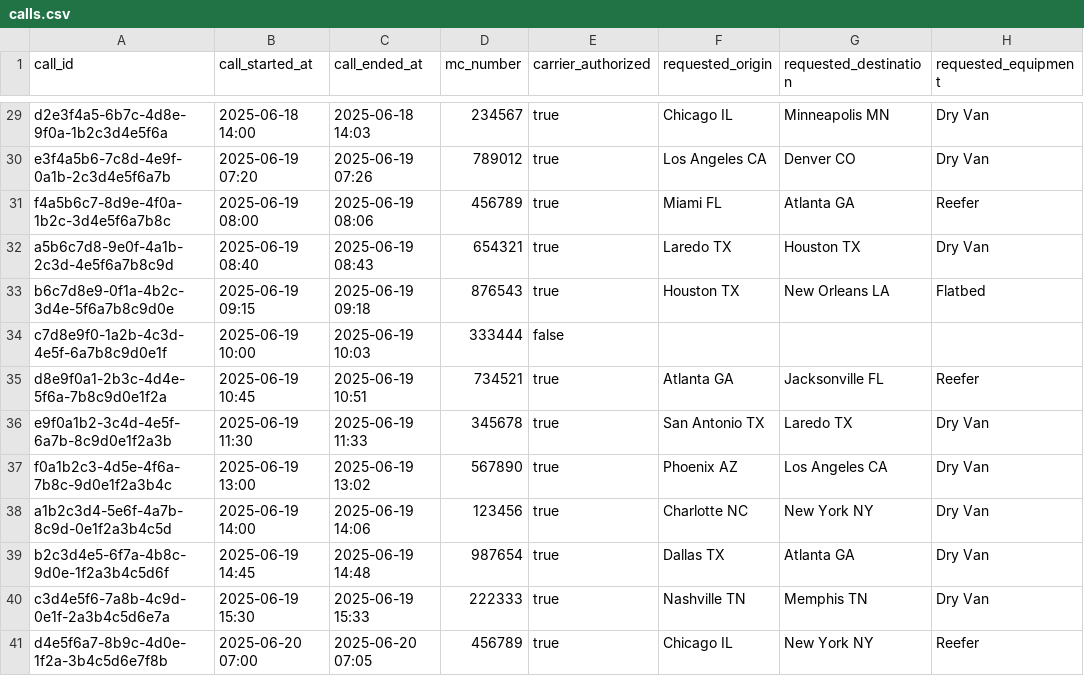
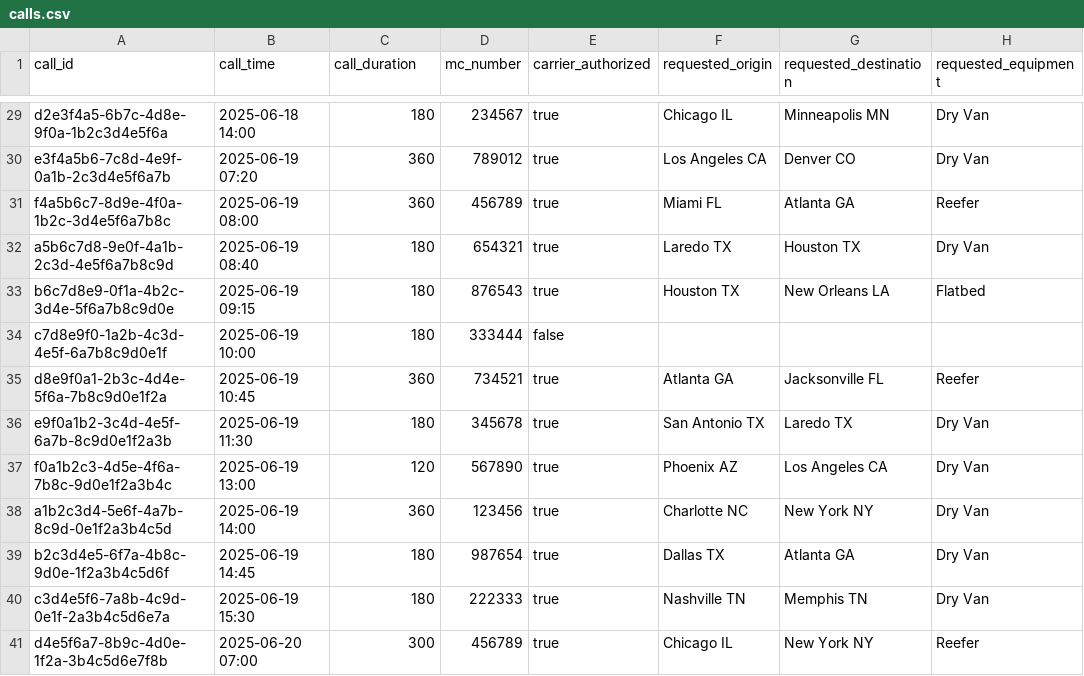
Before and after one commit to alexmadrinanfdez/hr-fde-challenge, a CSV file: data/calls.csv, drawn as a sheet; only a part is shown, gaps mark what is left out; the diff covers the shown part only; the diff names each change by its address in the sheet, - before the commit and + after, or states it on an @@ line.

Commit message:
Substitute call end with duration

```diff
--- a/data/calls.csv
+++ b/data/calls.csv
-B1: call_started_at
+B1: call_time
-C1: call_ended_at
+C1: call_duration
-C29 (call_duration): 2025-06-18 14:03
+C29 (call_duration): 180
-C30 (call_duration): 2025-06-19 07:26
+C30 (call_duration): 360
-C31 (call_duration): 2025-06-19 08:06
+C31 (call_duration): 360
-C32 (call_duration): 2025-06-19 08:43
+C32 (call_duration): 180
-C33 (call_duration): 2025-06-19 09:18
+C33 (call_duration): 180
-C34 (call_duration): 2025-06-19 10:03
+C34 (call_duration): 180
-C35 (call_duration): 2025-06-19 10:51
+C35 (call_duration): 360
-C36 (call_duration): 2025-06-19 11:33
+C36 (call_duration): 180
-C37 (call_duration): 2025-06-19 13:02
+C37 (call_duration): 120
-C38 (call_duration): 2025-06-19 14:06
+C38 (call_duration): 360
-C39 (call_duration): 2025-06-19 14:48
+C39 (call_duration): 180
-C40 (call_duration): 2025-06-19 15:33
+C40 (call_duration): 180
-C41 (call_duration): 2025-06-20 07:05
+C41 (call_duration): 300
```
Also changed, not shown: 27 edited cells elsewhere in this file, 6 other files.
